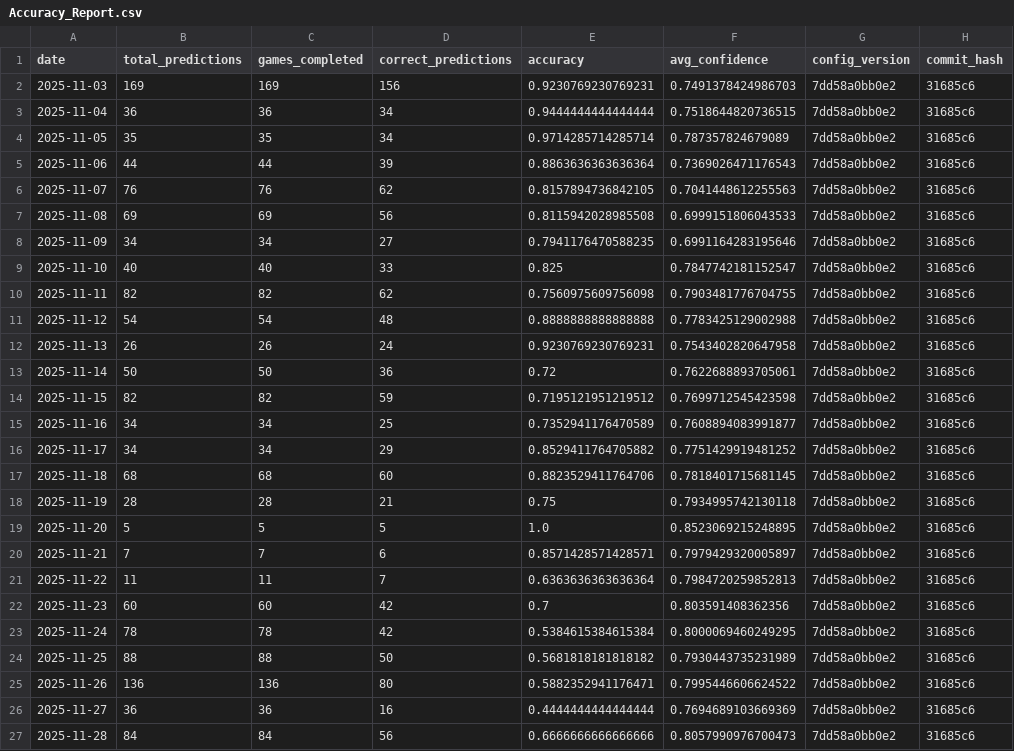
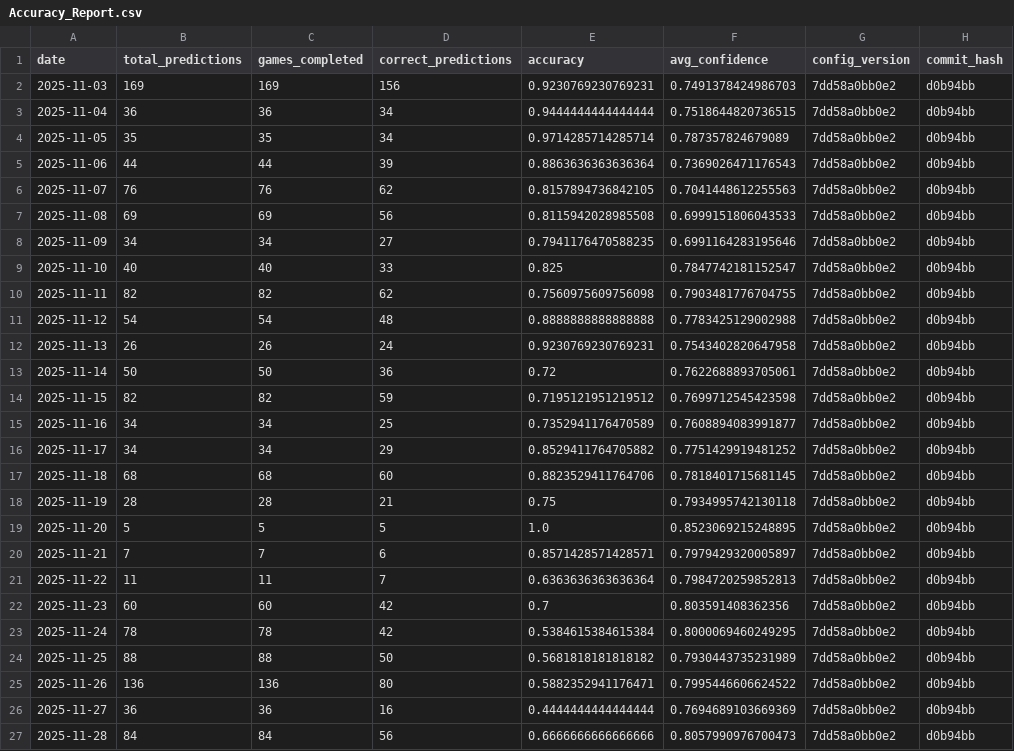
Before and after one commit to jgamblin/NCAA-Prediction, a CSV file: data/Accuracy_Report.csv, drawn as a sheet.

```diff
--- a/data/Accuracy_Report.csv
+++ b/data/Accuracy_Report.csv
@@ -1,27 +1,27 @@
 date,total_predictions,games_completed,correct_predictions,accuracy,avg_confidence,config_version,commit_hash
-2025-11-03,169,169,156,0.9230769230769231,0.7491378424986703,7dd58a0bb0e2,31685c6
-2025-11-04,36,36,34,0.9444444444444444,0.7518644820736515,7dd58a0bb0e2,31685c6
-2025-11-05,35,35,34,0.9714285714285714,0.787357824679089,7dd58a0bb0e2,31685c6
-2025-11-06,44,44,39,0.8863636363636364,0.7369026471176543,7dd58a0bb0e2,31685c6
-2025-11-07,76,76,62,0.8157894736842105,0.7041448612255563,7dd58a0bb0e2,31685c6
-2025-11-08,69,69,56,0.8115942028985508,0.6999151806043533,7dd58a0bb0e2,31685c6
-2025-11-09,34,34,27,0.7941176470588235,0.6991164283195646,7dd58a0bb0e2,31685c6
-2025-11-10,40,40,33,0.825,0.7847742181152547,7dd58a0bb0e2,31685c6
-2025-11-11,82,82,62,0.7560975609756098,0.7903481776704755,7dd58a0bb0e2,31685c6
-2025-11-12,54,54,48,0.8888888888888888,0.7783425129002988,7dd58a0bb0e2,31685c6
-2025-11-13,26,26,24,0.9230769230769231,0.7543402820647958,7dd58a0bb0e2,31685c6
-2025-11-14,50,50,36,0.72,0.7622688893705061,7dd58a0bb0e2,31685c6
-2025-11-15,82,82,59,0.7195121951219512,0.7699712545423598,7dd58a0bb0e2,31685c6
-2025-11-16,34,34,25,0.7352941176470589,0.7608894083991877,7dd58a0bb0e2,31685c6
-2025-11-17,34,34,29,0.8529411764705882,0.7751429919481252,7dd58a0bb0e2,31685c6
-2025-11-18,68,68,60,0.8823529411764706,0.7818401715681145,7dd58a0bb0e2,31685c6
-2025-11-19,28,28,21,0.75,0.7934995742130118,7dd58a0bb0e2,31685c6
-2025-11-20,5,5,5,1.0,0.8523069215248895,7dd58a0bb0e2,31685c6
-2025-11-21,7,7,6,0.8571428571428571,0.7979429320005897,7dd58a0bb0e2,31685c6
-2025-11-22,11,11,7,0.6363636363636364,0.7984720259852813,7dd58a0bb0e2,31685c6
-2025-11-23,60,60,42,0.7,0.803591408362356,7dd58a0bb0e2,31685c6
-2025-11-24,78,78,42,0.5384615384615384,0.8000069460249295,7dd58a0bb0e2,31685c6
-2025-11-25,88,88,50,0.5681818181818182,0.7930443735231989,7dd58a0bb0e2,31685c6
-2025-11-26,136,136,80,0.5882352941176471,0.7995446606624522,7dd58a0bb0e2,31685c6
-2025-11-27,36,36,16,0.4444444444444444,0.7694689103669369,7dd58a0bb0e2,31685c6
-2025-11-28,84,84,56,0.6666666666666666,0.8057990976700473,7dd58a0bb0e2,31685c6
+2025-11-03,169,169,156,0.9230769230769231,0.7491378424986703,7dd58a0bb0e2,d0b94bb
+2025-11-04,36,36,34,0.9444444444444444,0.7518644820736515,7dd58a0bb0e2,d0b94bb
+2025-11-05,35,35,34,0.9714285714285714,0.787357824679089,7dd58a0bb0e2,d0b94bb
+2025-11-06,44,44,39,0.8863636363636364,0.7369026471176543,7dd58a0bb0e2,d0b94bb
+2025-11-07,76,76,62,0.8157894736842105,0.7041448612255563,7dd58a0bb0e2,d0b94bb
+2025-11-08,69,69,56,0.8115942028985508,0.6999151806043533,7dd58a0bb0e2,d0b94bb
+2025-11-09,34,34,27,0.7941176470588235,0.6991164283195646,7dd58a0bb0e2,d0b94bb
+2025-11-10,40,40,33,0.825,0.7847742181152547,7dd58a0bb0e2,d0b94bb
+2025-11-11,82,82,62,0.7560975609756098,0.7903481776704755,7dd58a0bb0e2,d0b94bb
+2025-11-12,54,54,48,0.8888888888888888,0.7783425129002988,7dd58a0bb0e2,d0b94bb
+2025-11-13,26,26,24,0.9230769230769231,0.7543402820647958,7dd58a0bb0e2,d0b94bb
+2025-11-14,50,50,36,0.72,0.7622688893705061,7dd58a0bb0e2,d0b94bb
+2025-11-15,82,82,59,0.7195121951219512,0.7699712545423598,7dd58a0bb0e2,d0b94bb
+2025-11-16,34,34,25,0.7352941176470589,0.7608894083991877,7dd58a0bb0e2,d0b94bb
+2025-11-17,34,34,29,0.8529411764705882,0.7751429919481252,7dd58a0bb0e2,d0b94bb
+2025-11-18,68,68,60,0.8823529411764706,0.7818401715681145,7dd58a0bb0e2,d0b94bb
+2025-11-19,28,28,21,0.75,0.7934995742130118,7dd58a0bb0e2,d0b94bb
+2025-11-20,5,5,5,1.0,0.8523069215248895,7dd58a0bb0e2,d0b94bb
+2025-11-21,7,7,6,0.8571428571428571,0.7979429320005897,7dd58a0bb0e2,d0b94bb
+2025-11-22,11,11,7,0.6363636363636364,0.7984720259852813,7dd58a0bb0e2,d0b94bb
+2025-11-23,60,60,42,0.7,0.803591408362356,7dd58a0bb0e2,d0b94bb
+2025-11-24,78,78,42,0.5384615384615384,0.8000069460249295,7dd58a0bb0e2,d0b94bb
+2025-11-25,88,88,50,0.5681818181818182,0.7930443735231989,7dd58a0bb0e2,d0b94bb
+2025-11-26,136,136,80,0.5882352941176471,0.7995446606624522,7dd58a0bb0e2,d0b94bb
+2025-11-27,36,36,16,0.4444444444444444,0.7694689103669369,7dd58a0bb0e2,d0b94bb
+2025-11-28,84,84,56,0.6666666666666666,0.8057990976700473,7dd58a0bb0e2,d0b94bb
```
Also changed, not shown: data/Adaptive_Feature_Importance.csv, data/Prediction_Details.csv, 9 other files.
